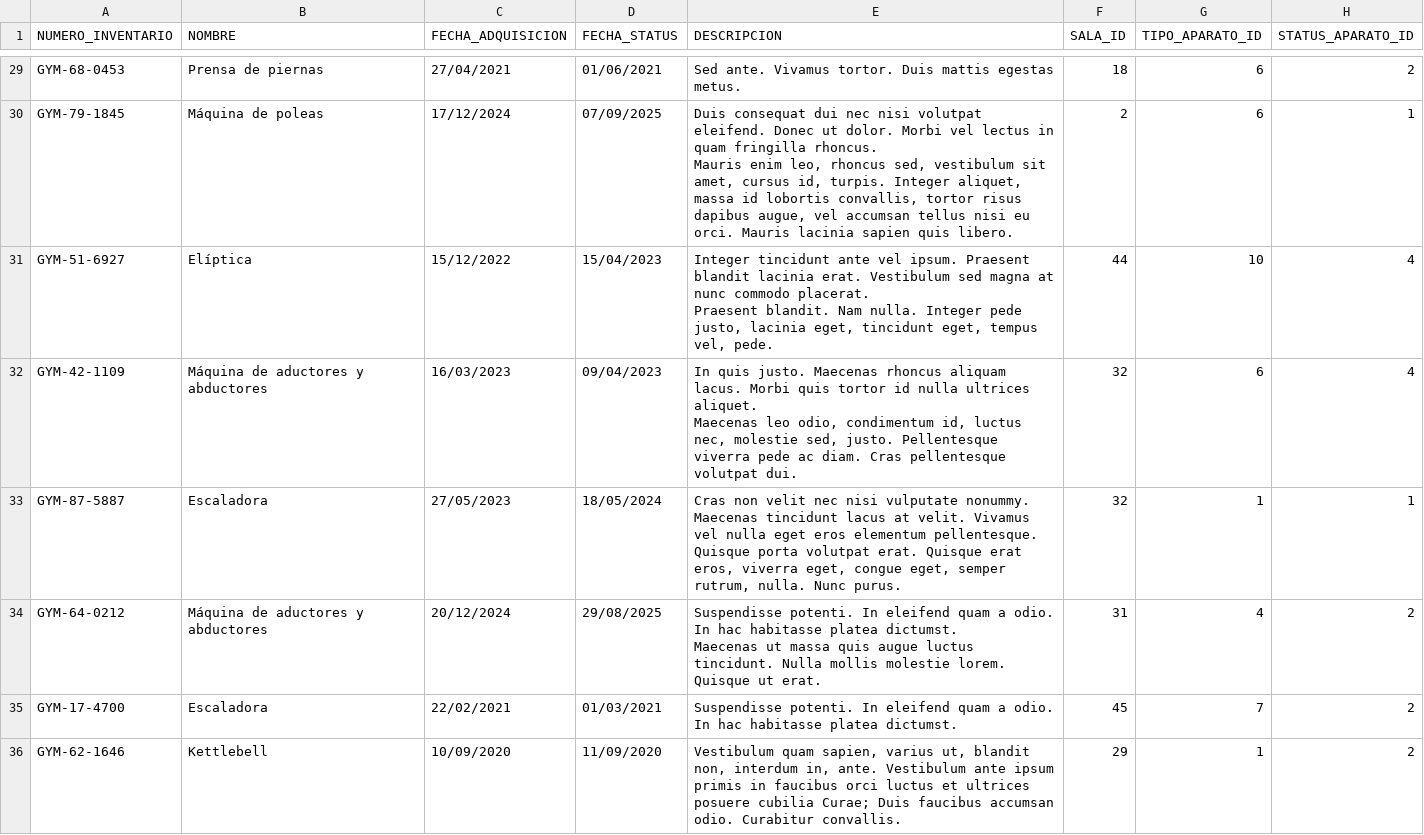
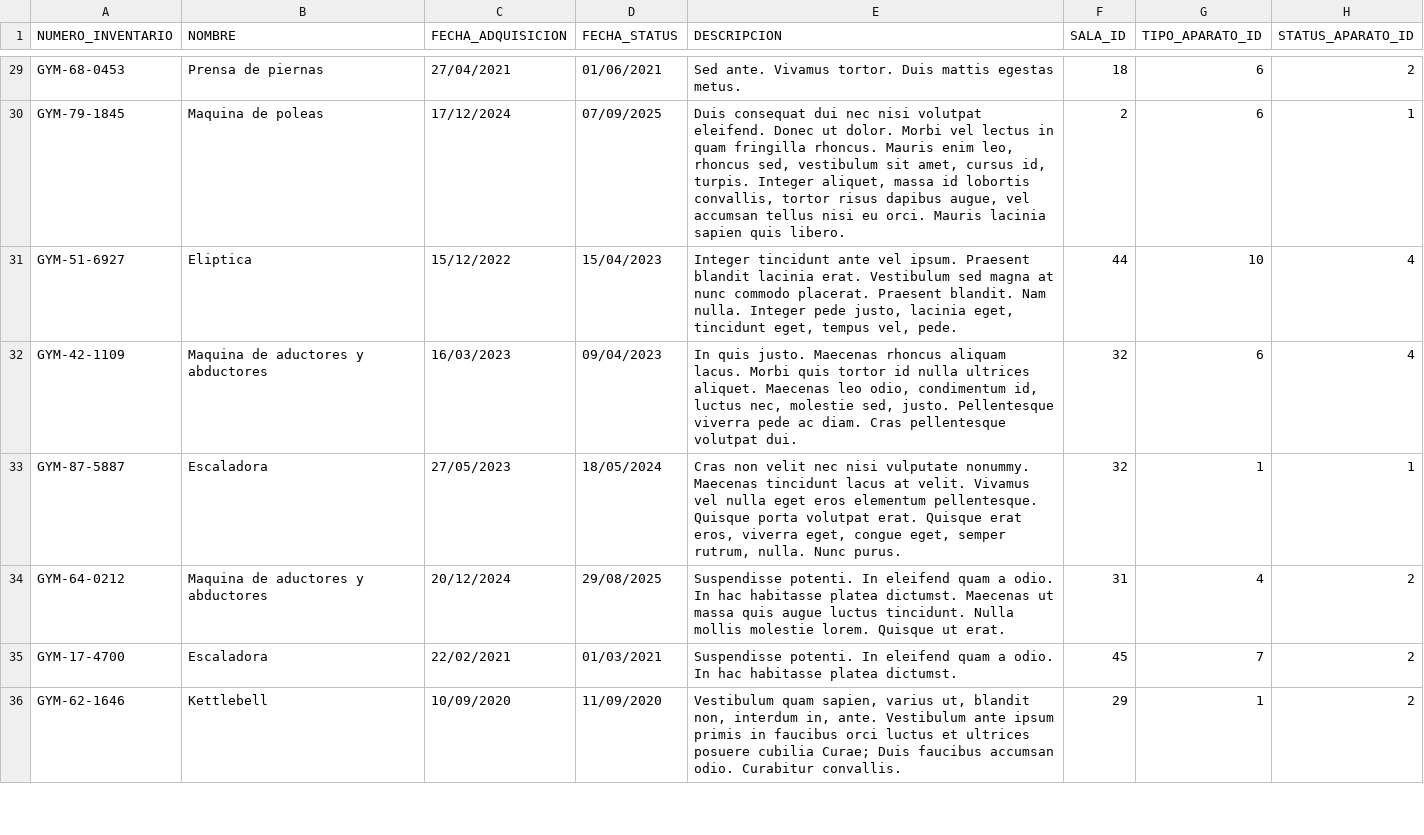
Before and after one commit to Jaque0707/virtual-gym-bda, a CSV file: infraestructura/carga-inicial/aparato.csv, drawn as a sheet; only a part is shown, gaps mark what is left out; the diff covers the shown part only; the diff names each change by its address in the sheet, - before the commit and + after, or states it on an @@ line.

```diff
--- a/infraestructura/carga-inicial/aparato.csv
+++ b/infraestructura/carga-inicial/aparato.csv
-B30 (NOMBRE): Máquina de poleas
+B30 (NOMBRE): Maquina de poleas
-E30 (DESCRIPCION): …quis libero.
+E30 (DESCRIPCION): …quis libero.
-B31 (NOMBRE): Elíptica
+B31 (NOMBRE): Eliptica
-E31 (DESCRIPCION): …vel, pede.
+E31 (DESCRIPCION): …vel, pede.
-B32 (NOMBRE): Máquina de aductores y abductores
+B32 (NOMBRE): Maquina de aductores y abductores
-E32 (DESCRIPCION): …volutpat dui.
+E32 (DESCRIPCION): …volutpat dui.
-E33 (DESCRIPCION): …Nunc purus.
+E33 (DESCRIPCION): …Nunc purus.
-B34 (NOMBRE): Máquina de aductores y abductores
+B34 (NOMBRE): Maquina de aductores y abductores
-E34 (DESCRIPCION): …ut erat.
+E34 (DESCRIPCION): …ut erat.
```
Also changed, not shown: 96 edited cells elsewhere in this file, infraestructura/carga-inicial/status_aparato.csv, infraestructura/carga-inicial/tipo_aparato.csv, 15 other files.
